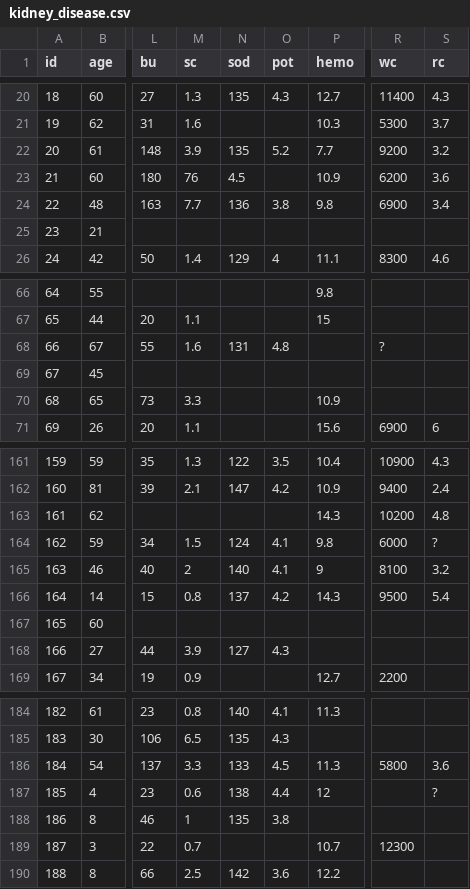
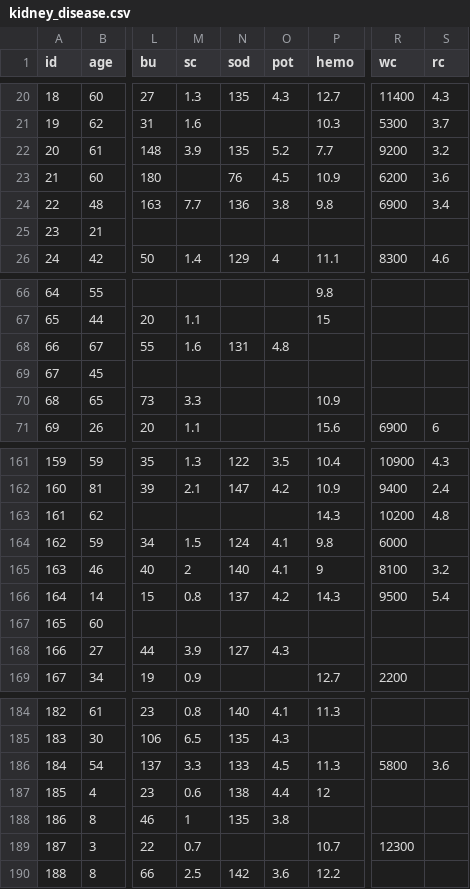
Before and after one commit to sulthan-95/SDL-Lab-Project, a CSV file: tmp/kidney_disease.csv, drawn as a sheet; only a part is shown, gaps mark what is left out; the diff names each change by its address in the sheet, - before the commit and + after, or states it on an @@ line.

```diff
--- a/tmp/kidney_disease.csv
+++ b/tmp/kidney_disease.csv
-M23 (sc): 76
+M23 (sc): (empty)
-N23 (sod): 4.5
+N23 (sod): 76
-O23 (pot): (empty)
+O23 (pot): 4.5
-R68 (wc): ?
+R68 (wc): (empty)
-S164 (rc): ?
+S164 (rc): (empty)
-S187 (rc): ?
+S187 (rc): (empty)
```
Also changed, not shown: 14 other files.
